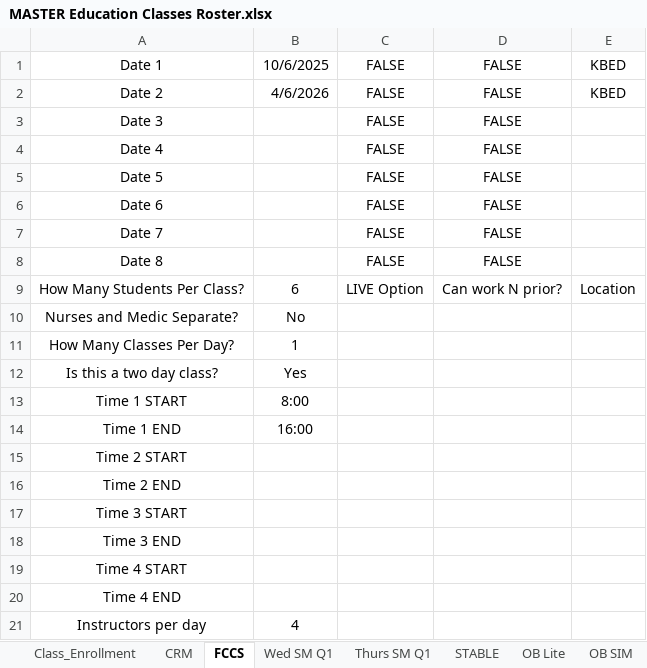
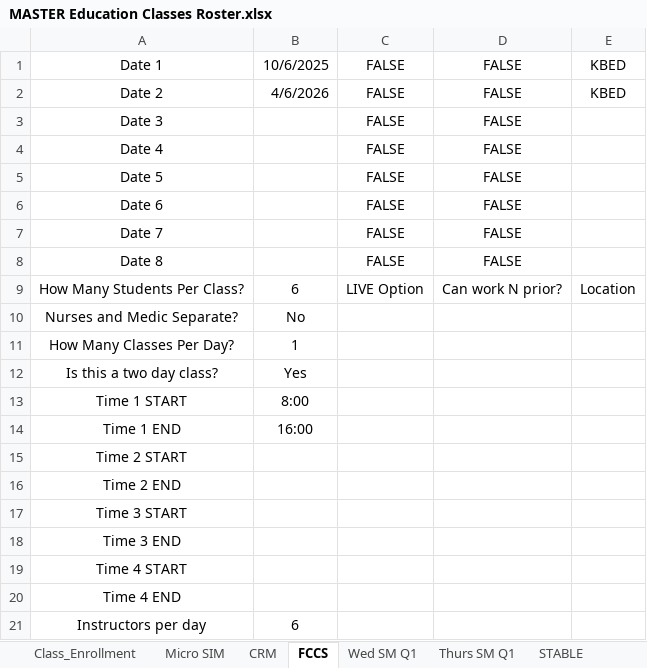
Before and after one commit to AlphaBravo227/CrewOps360, an Excel workbook: training/upload/MASTER Education Classes Roster.xlsx, sheet FCCS, drawn as a sheet; values as stored, in another font and other column widths than the file's, no borders; the diff names each change by its address in the sheet, - before the commit and + after, or states it on an @@ line.

```diff
--- a/training/upload/MASTER Education Classes Roster.xlsx (sheet FCCS)
+++ b/training/upload/MASTER Education Classes Roster.xlsx (sheet FCCS)
+sheet tab: Micro SIM
-B21: 4
+B21: 6
```
Also changed, not shown: sheet Class_Enrollment, sheet OB Lite, sheet CRM, other sheet tabs.
